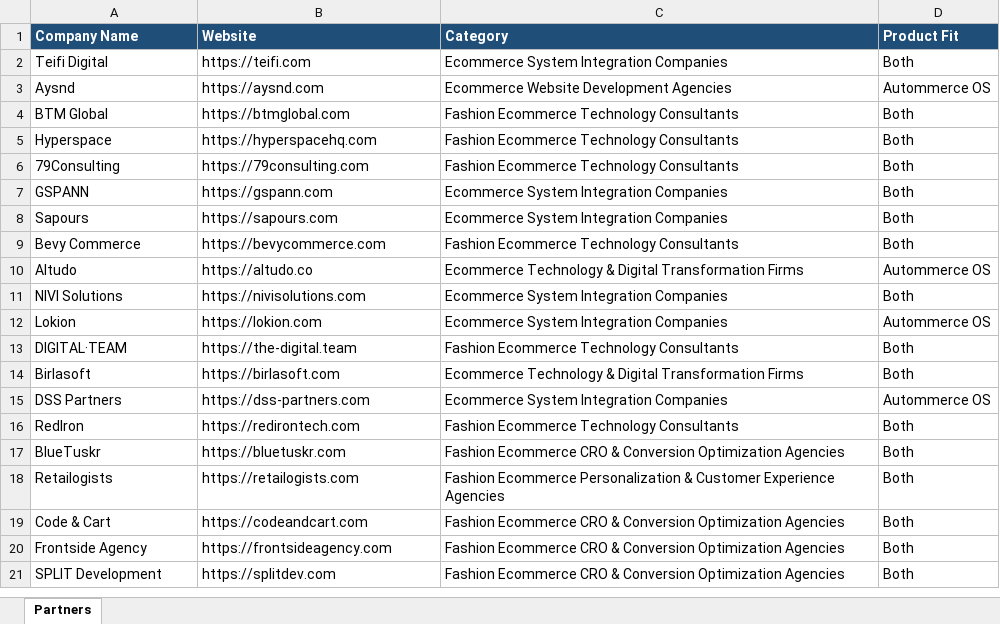
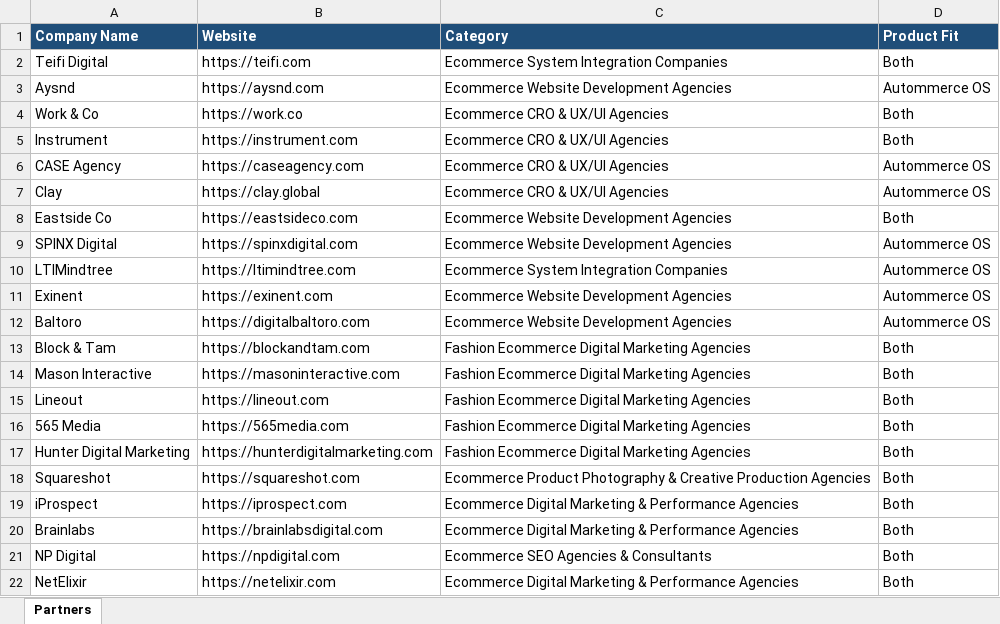
Before and after one commit to abaszeinn-beep/research, an Excel workbook: data/excel/Autommerce_Partners_United_States.xlsx, sheet Partners, drawn as a sheet; only a part is shown; the shorter side is filled out with more unchanged rows; values as stored, in another font and other column widths than the file's, no borders; the diff covers the shown part only; the diff names each change by its address in the sheet, - before the commit and + after, or states it on an @@ line.

```diff
--- a/data/excel/Autommerce_Partners_United_States.xlsx (sheet Partners)
+++ b/data/excel/Autommerce_Partners_United_States.xlsx (sheet Partners)
+row 4: Work & Co | https://work.co | Ecommerce CRO & UX/UI Agencies | Both
+row 5: Instrument | https://instrument.com | Ecommerce CRO & UX/UI Agencies | Both
+row 6: CASE Agency | https://caseagency.com | Ecommerce CRO & UX/UI Agencies | Autommerce OS
+row 7: Clay | https://clay.global | Ecommerce CRO & UX/UI Agencies | Autommerce OS
+row 8: Eastside Co | https://eastsideco.com | Ecommerce Website Development Agencies | Both
+row 9: SPINX Digital | https://spinxdigital.com | Ecommerce Website Development Agencies | Autommerce OS
+row 10: LTIMindtree | https://ltimindtree.com | Ecommerce System Integration Companies | Autommerce OS
+row 11: Exinent | https://exinent.com | Ecommerce Website Development Agencies | Autommerce OS
+row 12: Baltoro | https://digitalbaltoro.com | Ecommerce Website Development Agencies | Autommerce OS
+row 13: Block & Tam | https://blockandtam.com | Fashion Ecommerce Digital Marketing Agencies | Both
+row 14: Mason Interactive | https://masoninteractive.com | Fashion Ecommerce Digital Marketing Agencies | Both
+row 15: Lineout | https://lineout.com | Fashion Ecommerce Digital Marketing Agencies | Both
+row 16: 565 Media | https://565media.com | Fashion Ecommerce Digital Marketing Agencies | Both
+row 17: Hunter Digital Marketing | https://hunterdigitalmarketing.com | Fashion Ecommerce Digital Marketing Agencies | Both
+row 18: Squareshot | https://squareshot.com | Ecommerce Product Photography & Creative Production Agencies | Both
+row 19: iProspect | https://iprospect.com | Ecommerce Digital Marketing & Performance Agencies | Both
+row 20: Brainlabs | https://brainlabsdigital.com | Ecommerce Digital Marketing & Performance Agencies | Both
+row 21: NP Digital | https://npdigital.com | Ecommerce SEO Agencies & Consultants | Both
+row 22: NetElixir | https://netelixir.com | Ecommerce Digital Marketing & Performance Agencies | Both
```
Also changed, not shown: 12 added rows elsewhere in this sheet, data/excel/Autommerce_Partners_Kuwait.xlsx, data/excel/Autommerce_Partners_Lebanon.xlsx, 24 other files.
